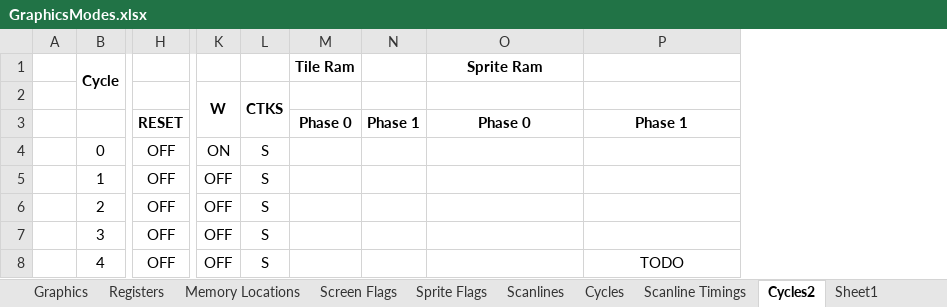
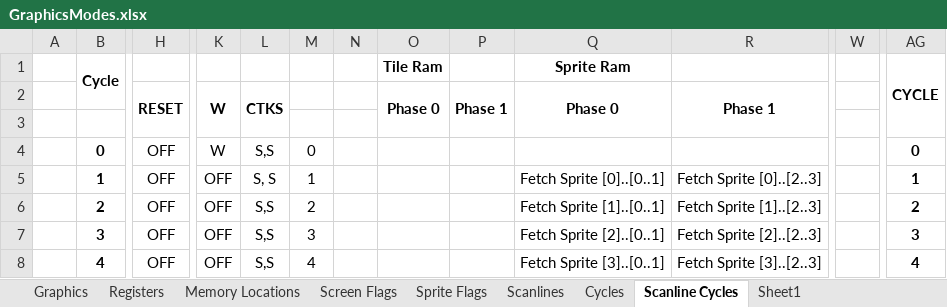
Before and after one commit to betajaen/dx8, an Excel workbook: Documentation/GraphicsModes.xlsx, sheet Scanline Cycles, drawn as a sheet; only a part is shown, gaps mark what is left out; values as stored, in another font and other column widths than the file's, no borders; removed rows and columns are numbered as before the commit, all else as after; the diff covers the shown part only; the diff names each change by its address in the sheet, - before the commit and + after, or states it on an @@ line.

Commit message:
Fancier Diagram, and complete scanline tile cycles

```diff
--- a/Documentation/GraphicsModes.xlsx (sheet Scanline Cycles)
+++ b/Documentation/GraphicsModes.xlsx (sheet Scanline Cycles)
-sheet tab: Cycles2
+sheet tab: Scanline Cycles
-sheet tab: Scanline Timings
-column L, rows 2-8: CTKS |  | S | S | S | S | S
+column L, rows 2-8: CTKS |  | S,S | S, S | S,S | S,S | S,S
+column M, rows 4-8: 0 | 1 | 2 | 3 | 4
+column N, empty
+column W, empty
+column AG (CYCLE), rows 4-8: 0 | 1 | 2 | 3 | 4
-H2: (empty)
+H2: RESET
+H2:H3 merged
-O2 (Tile Ram): (empty)
+O2 (Tile Ram): Phase 0
+O2:O3 merged
-P2: (empty)
+P2: Phase 1
+P2:P3 merged
-Q2 (Sprite Ram): (empty)
+Q2 (Sprite Ram): Phase 0
+Q2:Q3 merged
-R2: (empty)
+R2: Phase 1
+R2:R3 merged
-H3: RESET
+H3: (empty)
-O3 (Tile Ram): Phase 0
+O3 (Tile Ram): (empty)
-P3: Phase 1
+P3: (empty)
-Q3 (Sprite Ram): Phase 0
+Q3 (Sprite Ram): (empty)
-R3: Phase 1
+R3: (empty)
-B4:B8 bold: off
+B4:B8 bold: on
-K4: ON
+K4: W
-Q5 (Sprite Ram): (empty)
+Q5 (Sprite Ram): Fetch Sprite [0]..[0..1]
-R5: (empty)
+R5: Fetch Sprite [0]..[2..3]
-Q6 (Sprite Ram): (empty)
+Q6 (Sprite Ram): Fetch Sprite [1]..[0..1]
-R6: (empty)
+R6: Fetch Sprite [1]..[2..3]
-Q7 (Sprite Ram): (empty)
+Q7 (Sprite Ram): Fetch Sprite [2]..[0..1]
-R7: (empty)
+R7: Fetch Sprite [2]..[2..3]
-Q8 (Sprite Ram): (empty)
+Q8 (Sprite Ram): Fetch Sprite [3]..[0..1]
-R8: TODO
+R8: Fetch Sprite [3]..[2..3]
```
Also changed, not shown: 110 edited cells and cell formats elsewhere in this sheet, sheet Registers, sheet Sprite Flags, sheet Cycles, sheet Screen Flags, sheet Memory Locations, sheet Graphics, formulas that keep their value, charts or pictures, 1 other file.
